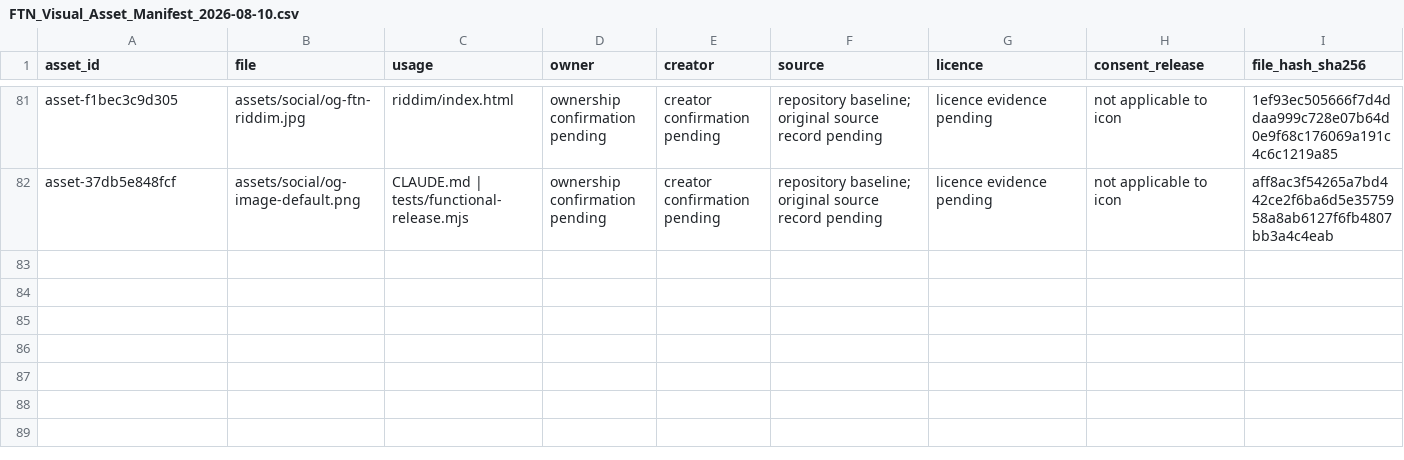
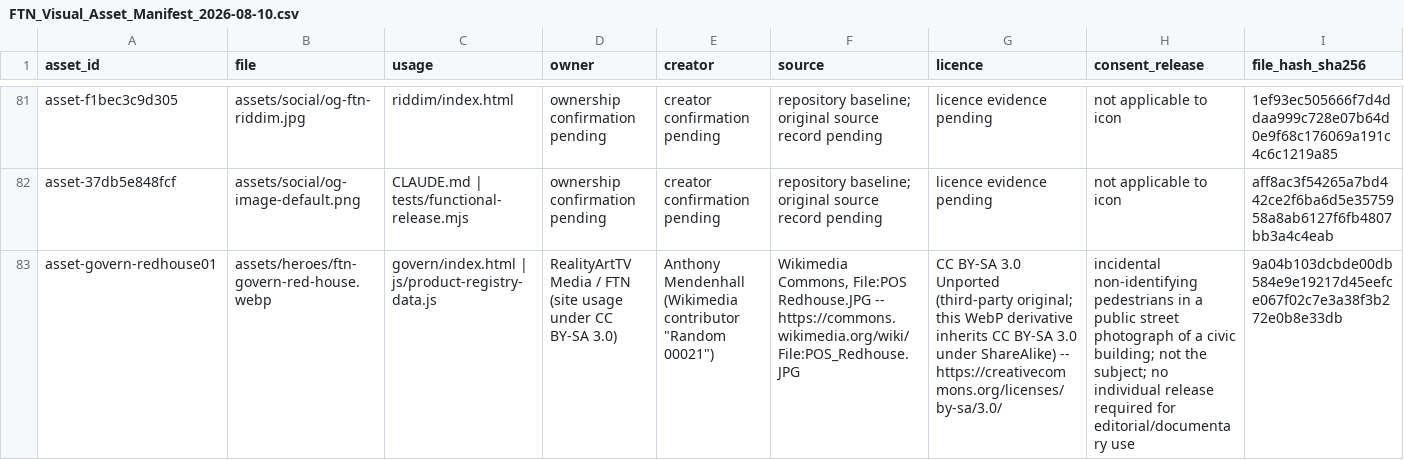
Before and after one commit to thecaribbeanpressnetwork-lang/ftn-platform-website, a CSV file: GOVERNANCE/FTN_Visual_Asset_Manifest_2026-08-10.csv, drawn as a sheet; only a part is shown, gaps mark what is left out; rows hold the shown columns only; the diff names each change by its address in the sheet, - before the commit and + after, or states it on an @@ line.

```diff
--- a/GOVERNANCE/FTN_Visual_Asset_Manifest_2026-08-10.csv
+++ b/GOVERNANCE/FTN_Visual_Asset_Manifest_2026-08-10.csv
+row 83: asset-govern-redhouse01 | assets/heroes/ftn-govern-red-house.webp | govern/index.html | js/product-registry-data.js | RealityArtTV Media / FTN (site usage under CC BY-SA 3.0) | Anthony Mendenhall (Wikimedia contributor "Random 00021") | Wikimedia Commons, File:POS Redhouse.JPG -- https://commons.wikimedia.org/wiki/File:POS_Redhouse.JPG | CC BY-SA 3.0 Unported (third-party original; this WebP derivative inherits CC BY-SA 3.0 under ShareAlike) -- https://creativecommons.org/licenses/by-sa/3.0/ | incidental non-identifying pedestrians in a public street photograph of a civic building; not the subject; no individual release required for editorial/documentary use | 9a04b103dcbde00db584e9e19217d45eefce067f02c7e3a38f3b272e0b8e33db
```
Also changed, not shown: 4 other files.
